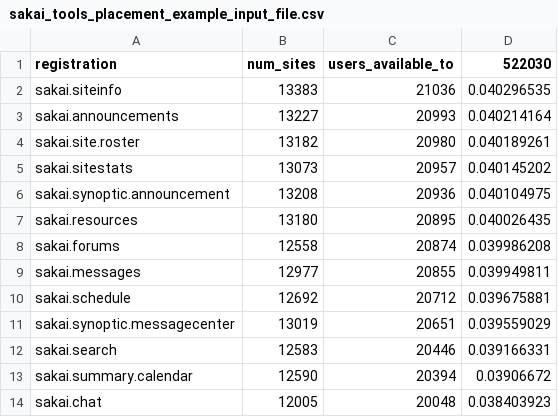
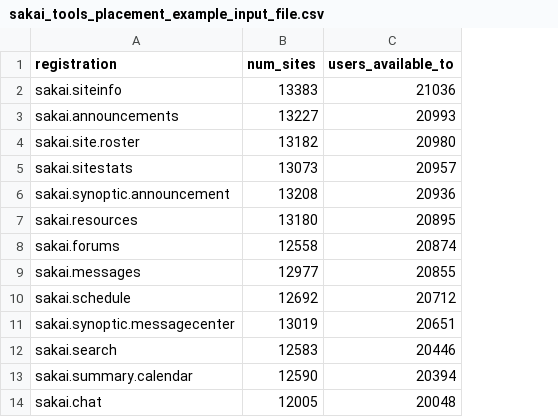
Before and after one commit to ncaidin/sakai_sql_survey_results, a CSV file: sakai_tools_placement_example_input_file.csv, drawn as a sheet; only a part is shown; the diff names each change by its address in the sheet, - before the commit and + after, or states it on an @@ line.

```diff
--- a/sakai_tools_placement_example_input_file.csv
+++ b/sakai_tools_placement_example_input_file.csv
-column D (522030), rows 2-14: 0.040296535 | 0.040214164 | 0.040189261 | 0.040145202 | 0.040104975 | 0.040026435 | 0.039986208 | 0.039949811 | 0.039675881 | 0.039559029 | 0.039166331 | 0.03906672 | 0.038403923
```
Also changed, not shown: sakai_events_example_input_file.csv.
